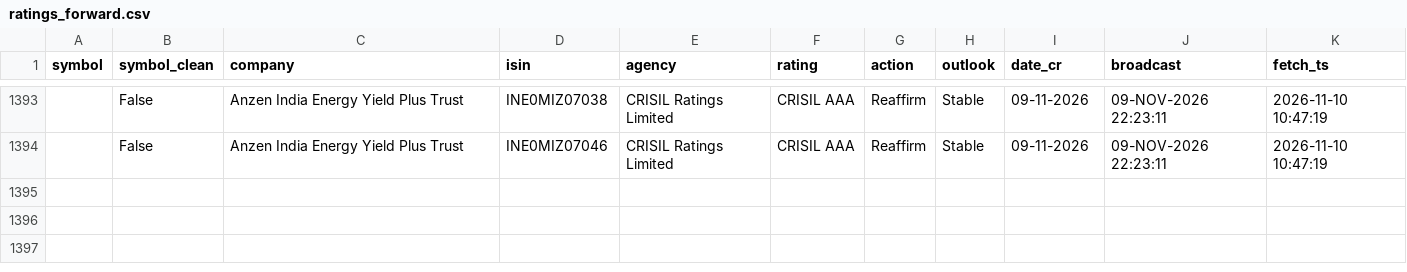
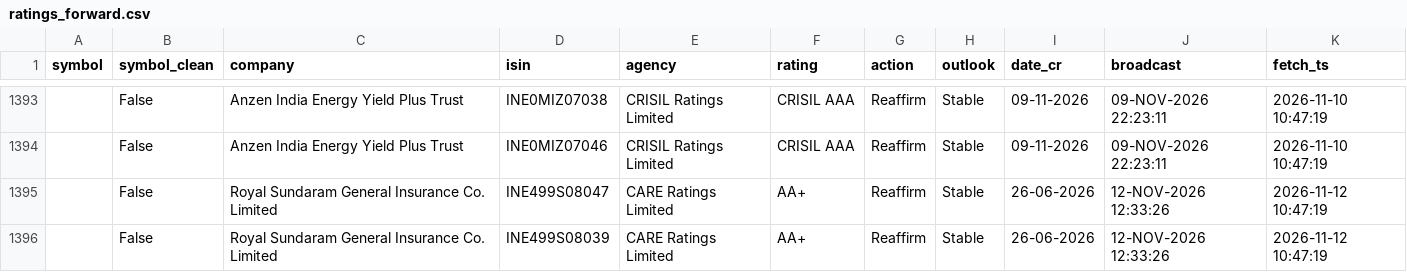
Before and after one commit to kreeshpatel/nifty-satvik, a CSV file: results/ratings_forward.csv, drawn as a sheet; only a part is shown, gaps mark what is left out; the diff names each change by its address in the sheet, - before the commit and + after, or states it on an @@ line.

```diff
--- a/results/ratings_forward.csv
+++ b/results/ratings_forward.csv
+row 1395:  | False | Royal Sundaram General Insurance Co. Limited | INE499S08047 | CARE Ratings Limited | AA+ | Reaffirm | Stable | 26-06-2026 | 12-NOV-2026 12:33:26 | 2026-11-12 10:47:19
+row 1396:  | False | Royal Sundaram General Insurance Co. Limited | INE499S08039 | CARE Ratings Limited | AA+ | Reaffirm | Stable | 26-06-2026 | 12-NOV-2026 12:33:26 | 2026-11-12 10:47:19
```
Also changed, not shown: 3 other files.
